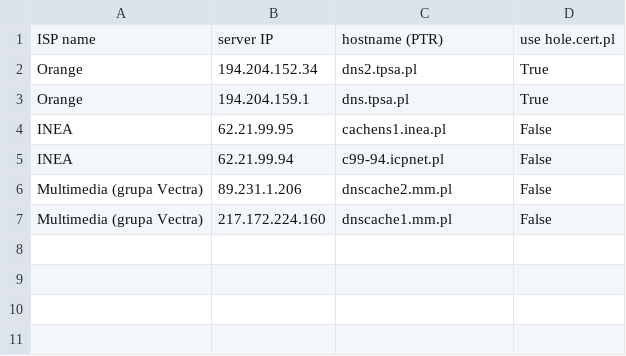
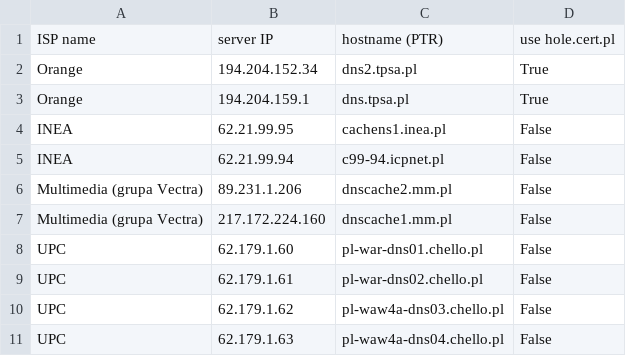
Before and after one commit to rozie/hole.cert.pl-adoption, a CSV file: results.csv, drawn as a sheet; the diff names each change by its address in the sheet, - before the commit and + after, or states it on an @@ line.

```diff
--- a/results.csv
+++ b/results.csv
+row 8: UPC | 62.179.1.60 | pl-war-dns01.chello.pl | False
+row 9: UPC | 62.179.1.61 | pl-war-dns02.chello.pl | False
+row 10: UPC | 62.179.1.62 | pl-waw4a-dns03.chello.pl | False
+row 11: UPC | 62.179.1.63 | pl-waw4a-dns04.chello.pl | False
```
Also changed, not shown: 1 other file.
